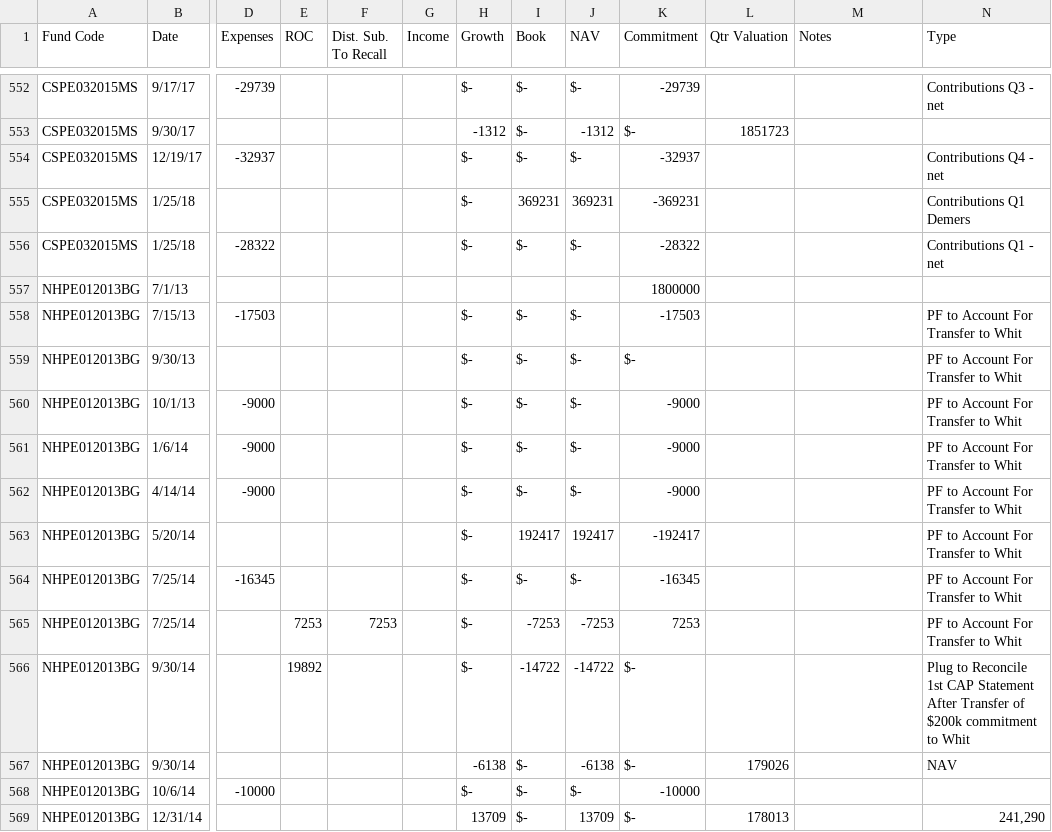
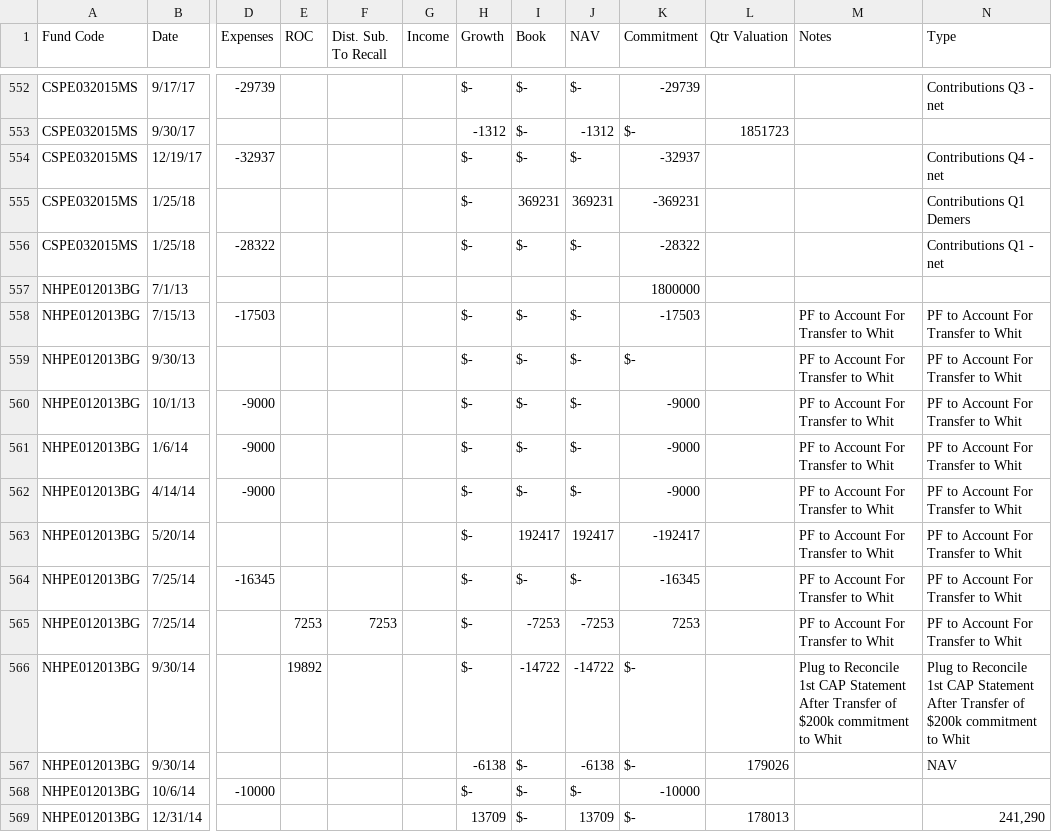
Before and after one commit to jzhang1223/CBA, a CSV file: cbaCashFlowModel.csv, drawn as a sheet; only a part is shown, gaps mark what is left out; the diff names each change by its address in the sheet, - before the commit and + after, or states it on an @@ line.

Commit message:
made sure to not delete the pre-programmed CashFlowTypes and starting to parse through inferred rows

```diff
--- a/cbaCashFlowModel.csv
+++ b/cbaCashFlowModel.csv
-M558:M565 (Notes): (empty)
+M558:M565 (Notes): PF to Account For Transfer to Whit
-M566 (Notes): (empty)
+M566 (Notes): Plug to Reconcile 1st CAP Statement After Transfer of $200k commitment to Whit
```
Also changed, not shown: 4 other files.
